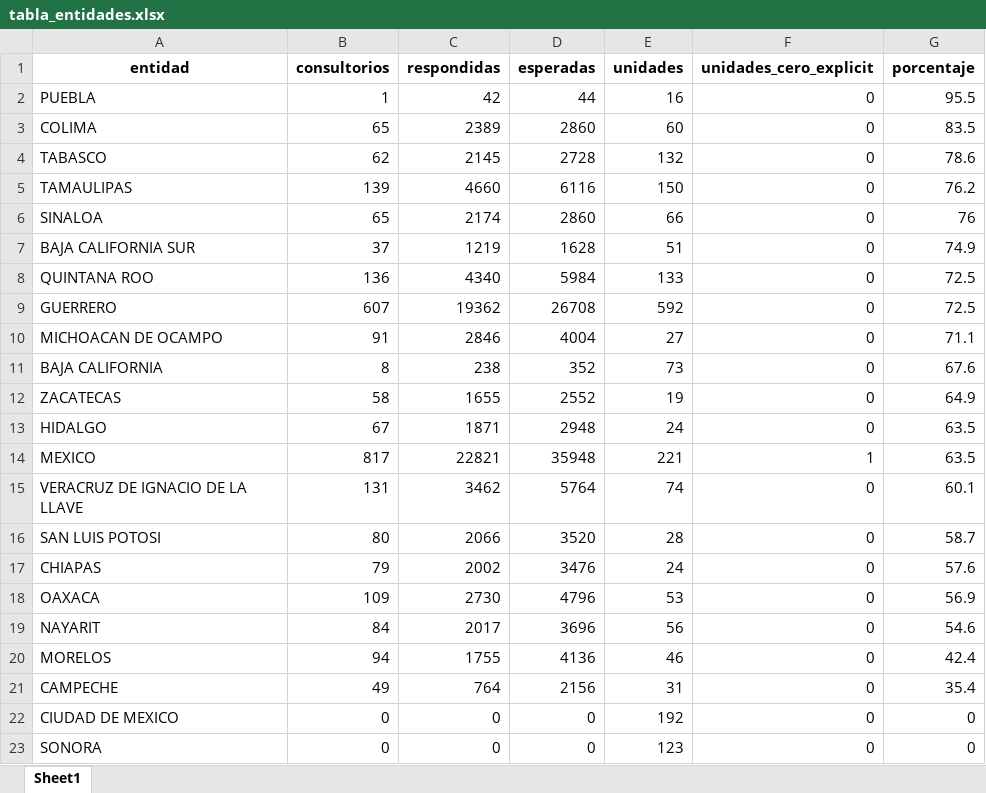
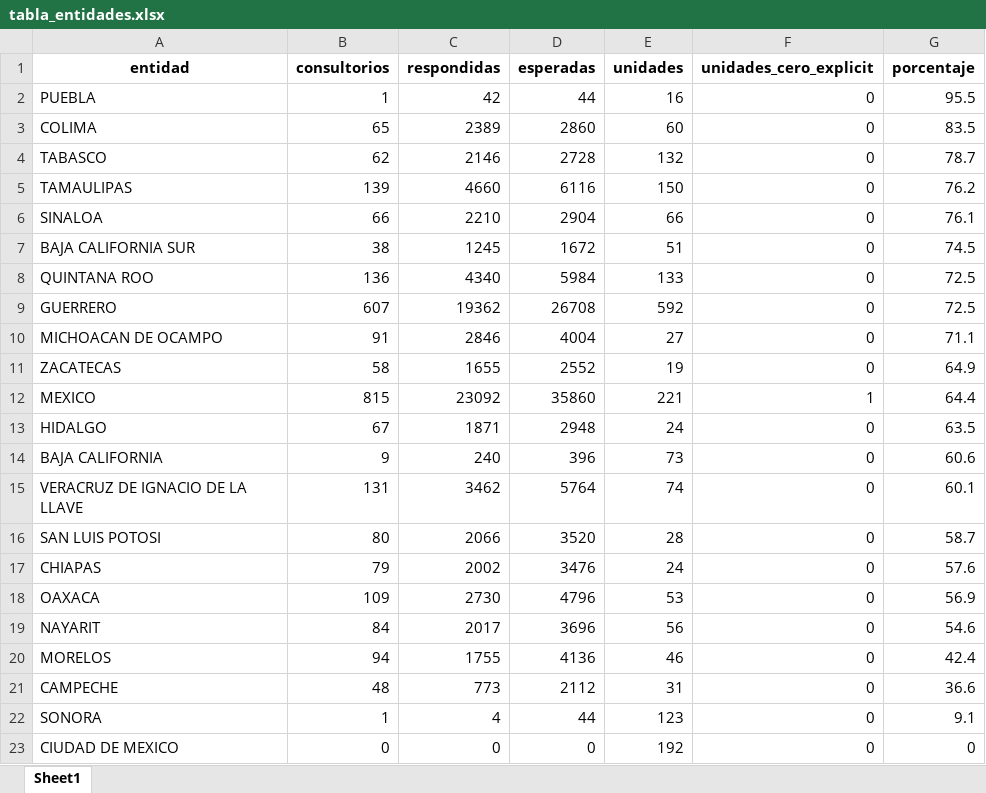
Before and after one commit to servicios-imss-b/informe--de-ang, an Excel workbook: tabla_entidades.xlsx, sheet Sheet1, drawn as a sheet; values as stored, in another font and other column widths than the file's, no borders; removed rows and columns are numbered as before the commit, all else as after; the diff names each change by its address in the sheet, - before the commit and + after, or states it on an @@ line.

```diff
--- a/tabla_entidades.xlsx (sheet Sheet1)
+++ b/tabla_entidades.xlsx (sheet Sheet1)
-C4 (respondidas): 2145
+C4 (respondidas): 2146
-G4 (porcentaje): 78.6
+G4 (porcentaje): 78.7
-B6 (consultorios): 65
+B6 (consultorios): 66
-C6 (respondidas): 2174
+C6 (respondidas): 2210
-D6 (esperadas): 2860
+D6 (esperadas): 2904
-G6 (porcentaje): 76
+G6 (porcentaje): 76.1
-B7 (consultorios): 37
+B7 (consultorios): 38
-C7 (respondidas): 1219
+C7 (respondidas): 1245
-D7 (esperadas): 1628
+D7 (esperadas): 1672
-G7 (porcentaje): 74.9
+G7 (porcentaje): 74.5
-row 11: BAJA CALIFORNIA | 8 | 238 | 352 | 73 | 0 | 67.6
+row 12: MEXICO | 815 | 23092 | 35860 | 221 | 1 | 64.4
-row 14: MEXICO | 817 | 22821 | 35948 | 221 | 1 | 63.5
+row 14: BAJA CALIFORNIA | 9 | 240 | 396 | 73 | 0 | 60.6
-B21 (consultorios): 49
+B21 (consultorios): 48
-C21 (respondidas): 764
+C21 (respondidas): 773
-D21 (esperadas): 2156
+D21 (esperadas): 2112
-G21 (porcentaje): 35.4
+G21 (porcentaje): 36.6
+row 22: SONORA | 1 | 4 | 44 | 123 | 0 | 9.1
-row 23: SONORA | 0 | 0 | 0 | 123 | 0 | 0
```
Also changed, not shown: faltantes_por_estados.xlsx, tabla_avance.xlsx, 4 other files.
